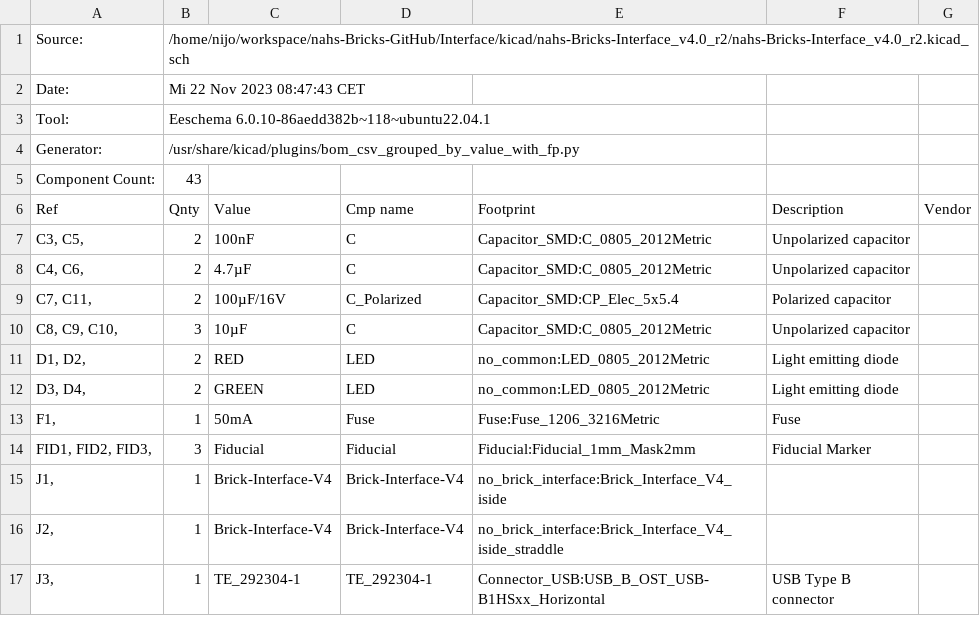
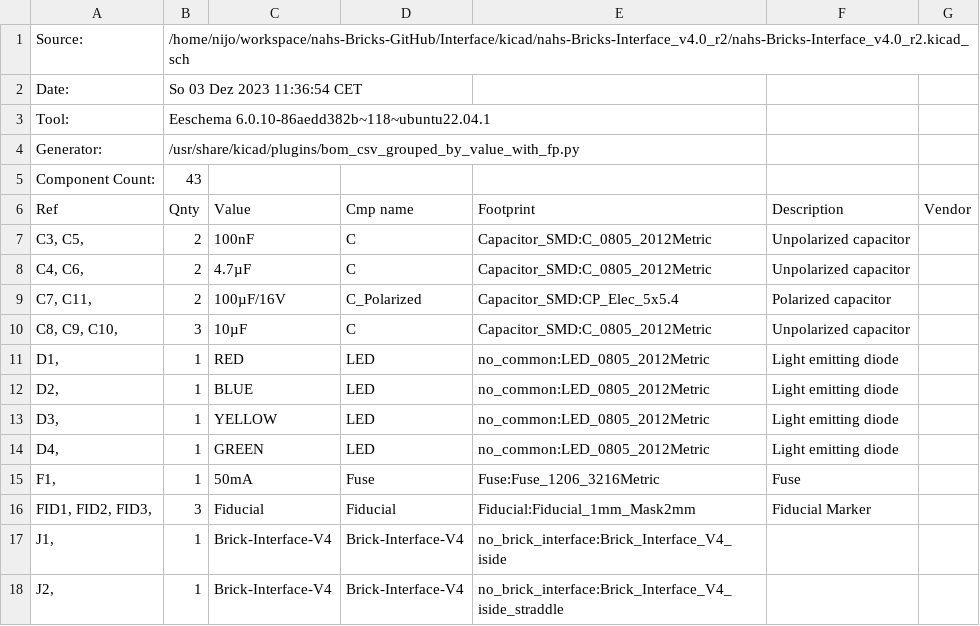
Before and after one commit to NAHS-Bricks/Interface, a CSV file: kicad/nahs-Bricks-Interface_v4.0_r2/nahs-Bricks-Interface_v4.0_r2.csv, drawn as a sheet; only a part is shown; the shorter side is filled out with more unchanged rows.

```diff
--- a/kicad/nahs-Bricks-Interface_v4.0_r2/nahs-Bricks-Interface_v4.0_r2.csv
+++ b/kicad/nahs-Bricks-Interface_v4.0_r2/nahs-Bricks-Interface_v4.0_r2.csv
@@ -1,3 +1,3 @@
 "Source:","/home/nijo/workspace/nahs-Bricks-GitHub/Interface/kicad/nahs-Bricks-Interface_v4.0_r2/nahs-Bricks-Interface_v4.0_r2.kicad_sch"
-"Date:","Mi 22 Nov 2023 08:47:43 CET"
+"Date:","So 03 Dez 2023 11:36:54 CET"
 "Tool:","Eeschema 6.0.10-86aedd382b~118~ubuntu22.04.1"
@@ -10,4 +10,6 @@
 "C8, C9, C10, ","3","10µF","C","Capacitor_SMD:C_0805_2012Metric","Unpolarized capacitor",""
-"D1, D2, ","2","RED","LED","no_common:LED_0805_2012Metric","Light emitting diode",""
-"D3, D4, ","2","GREEN","LED","no_common:LED_0805_2012Metric","Light emitting diode",""
+"D1, ","1","RED","LED","no_common:LED_0805_2012Metric","Light emitting diode",""
+"D2, ","1","BLUE","LED","no_common:LED_0805_2012Metric","Light emitting diode",""
+"D3, ","1","YELLOW","LED","no_common:LED_0805_2012Metric","Light emitting diode",""
+"D4, ","1","GREEN","LED","no_common:LED_0805_2012Metric","Light emitting diode",""
 "F1, ","1","50mA","Fuse","Fuse:Fuse_1206_3216Metric","Fuse",""
```
Also changed, not shown: 5 other files.
